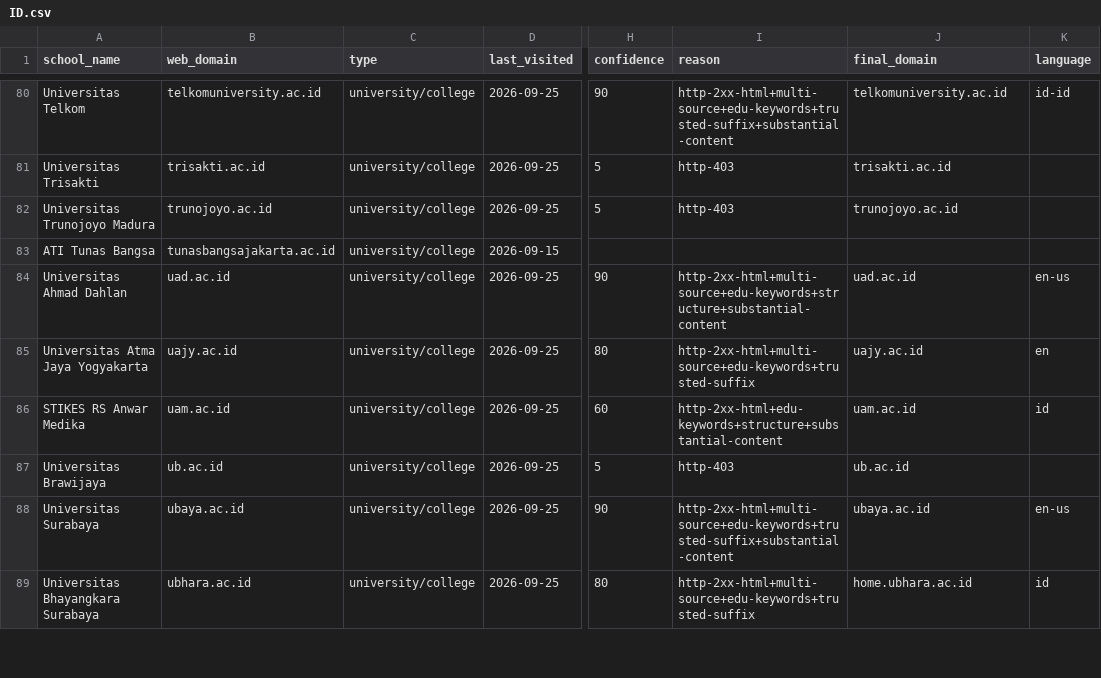
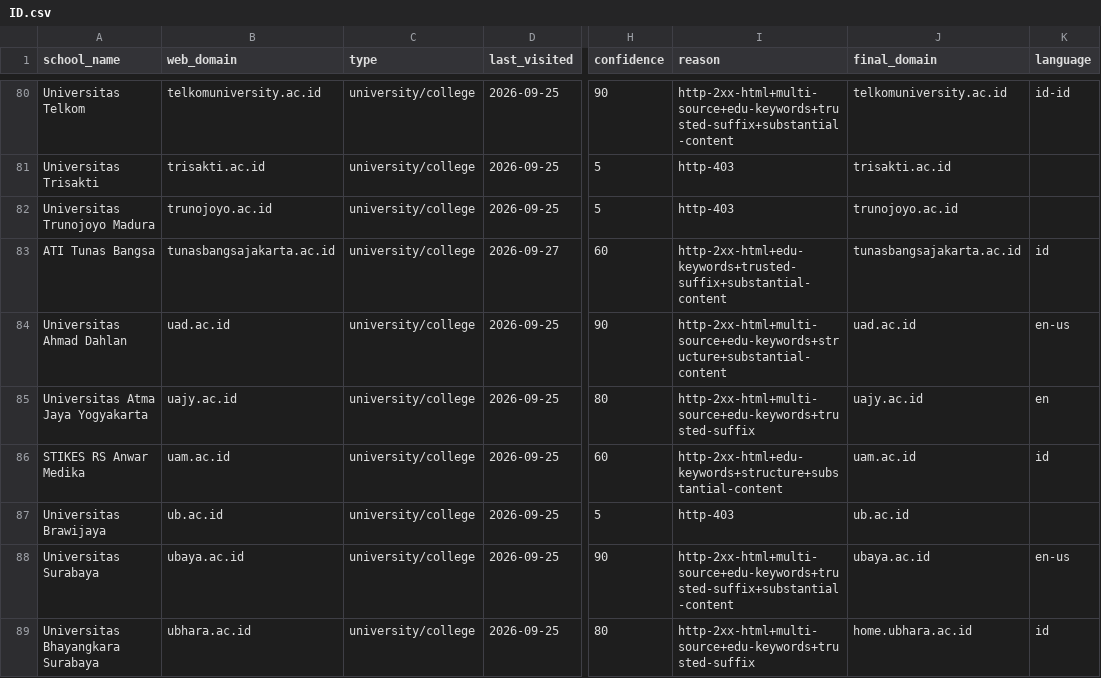
Before and after one commit to yifeiwu/edu-list, a CSV file: data/countries/ID.csv, drawn as a sheet; only a part is shown, gaps mark what is left out; the diff names each change by its address in the sheet, - before the commit and + after, or states it on an @@ line.

```diff
--- a/data/countries/ID.csv
+++ b/data/countries/ID.csv
-D83 (last_visited): 2026-09-15
+D83 (last_visited): 2026-09-27
-H83 (confidence): (empty)
+H83 (confidence): 60
-I83 (reason): (empty)
+I83 (reason): http-2xx-html+edu-keywords+trusted-suffix+substantial-content
-J83 (final_domain): (empty)
+J83 (final_domain): tunasbangsajakarta.ac.id
-K83 (language): (empty)
+K83 (language): id
```
Also changed, not shown: data/countries/AT.csv, data/countries/JP.csv, 18 other files.
